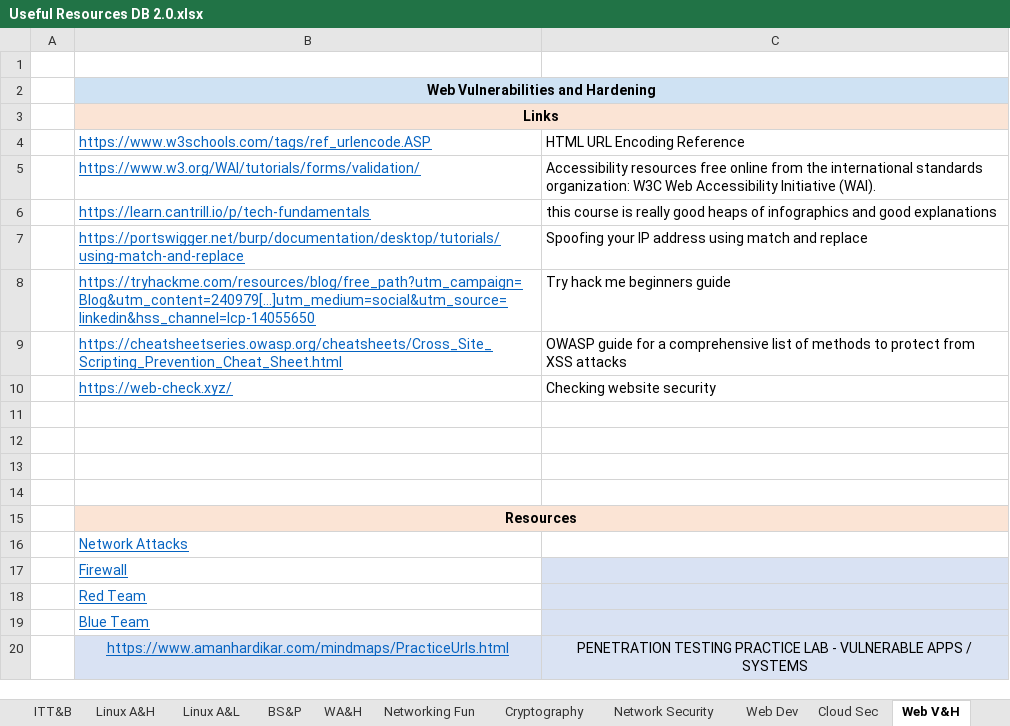
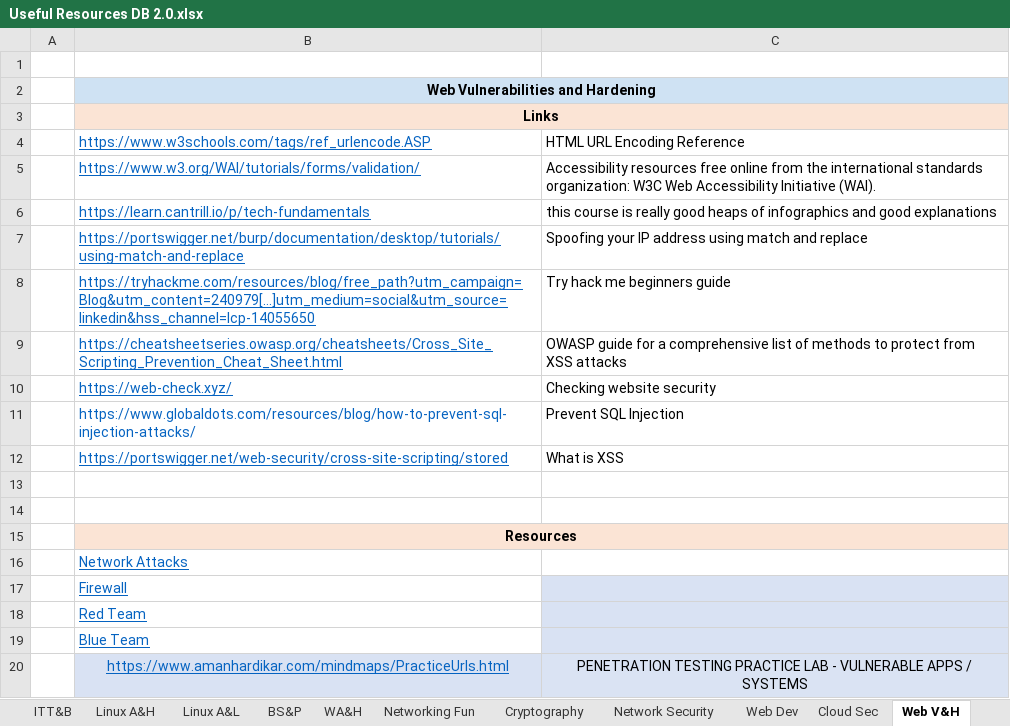
Before and after one commit to Mendawgs/Bootcamp, an Excel workbook: Useful Resources/Useful Resources DB 2.0.xlsx, sheet Web V&H, drawn as a sheet; values as stored, in another font and other column widths than the file's, no borders; table styles not drawn; the diff names each change by its address in the sheet, - before the commit and + after, or states it on an @@ line.

```diff
--- a/Useful Resources/Useful Resources DB 2.0.xlsx (sheet Web V&H)
+++ b/Useful Resources/Useful Resources DB 2.0.xlsx (sheet Web V&H)
-row 11: (empty)
+row 11:  | https://www.globaldots.com/resources/blog/how-to-prevent-sql-injection-attacks/ | Prevent SQL Injection
-row 12: (empty)
+row 12:  | https://portswigger.net/web-security/cross-site-scripting/stored | What is XSS
```
Also changed, not shown: sheet Resources, sheet PenTest, 20 other files.
